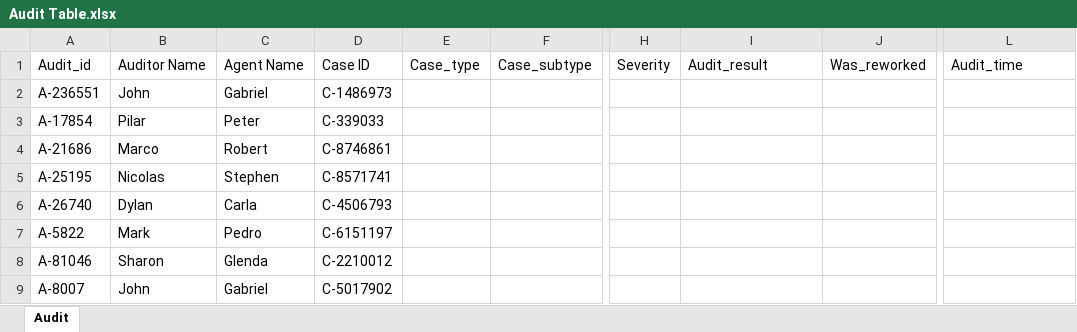
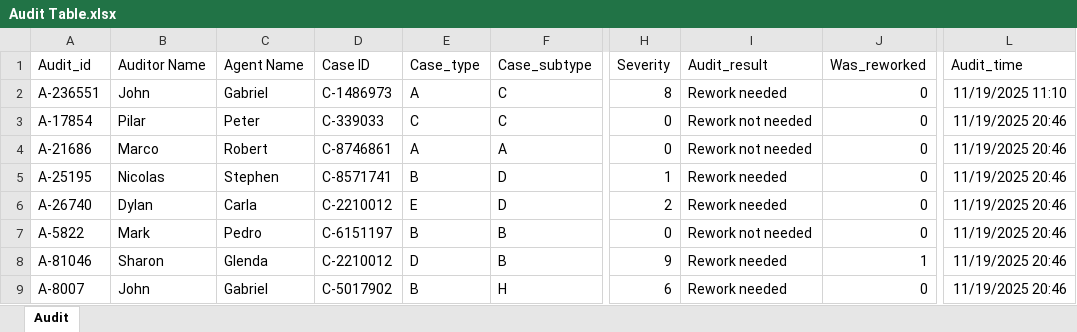
Before and after one commit to SanchezJoseAntonio/sql-quality-data, an Excel workbook: Audit Table.xlsx, sheet Audit, drawn as a sheet; only a part is shown, gaps mark what is left out; values as stored, in another font and other column widths than the file's, no borders; the diff covers the shown part only; the diff names each change by its address in the sheet, - before the commit and + after, or states it on an @@ line.

Commit message:
Audit table update
Severity + Audit Result filled out.
Audit timestamp in process

```diff
--- a/Audit Table.xlsx (sheet Audit)
+++ b/Audit Table.xlsx (sheet Audit)
-E2 (Case_type): (empty)
+E2 (Case_type): A
-F2:F3 (Case_subtype): (empty)
+F2:F3 (Case_subtype): C
-H2 (Severity): (empty)
+H2 (Severity): 8
-I2 (Audit_result): (empty)
+I2 (Audit_result): Rework needed
-J2:J7 (Was_reworked): (empty)
+J2:J7 (Was_reworked): 0
-L2 (Audit_time): (empty)
+L2 (Audit_time): 11/19/2025 11:10
-E3 (Case_type): (empty)
+E3 (Case_type): C
-H3:H4 (Severity): (empty)
+H3:H4 (Severity): 0
-I3:I4 (Audit_result): (empty)
+I3:I4 (Audit_result): Rework not needed
-L3:L9 (Audit_time): (empty)
+L3:L9 (Audit_time): 11/19/2025 20:46
-E4 (Case_type): (empty)
+E4 (Case_type): A
-F4 (Case_subtype): (empty)
+F4 (Case_subtype): A
-E5 (Case_type): (empty)
+E5 (Case_type): B
-F5:F6 (Case_subtype): (empty)
+F5:F6 (Case_subtype): D
-H5 (Severity): (empty)
+H5 (Severity): 1
-I5:I6 (Audit_result): (empty)
+I5:I6 (Audit_result): Rework needed
-D6 (Case ID): C-4506793
+D6 (Case ID): C-2210012
-E6 (Case_type): (empty)
+E6 (Case_type): E
-H6 (Severity): (empty)
+H6 (Severity): 2
-E7 (Case_type): (empty)
+E7 (Case_type): B
-F7:F8 (Case_subtype): (empty)
+F7:F8 (Case_subtype): B
-H7 (Severity): (empty)
+H7 (Severity): 0
-I7 (Audit_result): (empty)
+I7 (Audit_result): Rework not needed
-E8 (Case_type): (empty)
+E8 (Case_type): D
-H8 (Severity): (empty)
+H8 (Severity): 9
-I8:I9 (Audit_result): (empty)
+I8:I9 (Audit_result): Rework needed
-J8 (Was_reworked): (empty)
+J8 (Was_reworked): 1
-E9 (Case_type): (empty)
+E9 (Case_type): B
-F9 (Case_subtype): (empty)
+F9 (Case_subtype): H
-H9 (Severity): (empty)
+H9 (Severity): 6
-J9 (Was_reworked): (empty)
+J9 (Was_reworked): 0
```
Also changed, not shown: 219 edited cells elsewhere in this sheet, Quality-Schema.xlsx.
